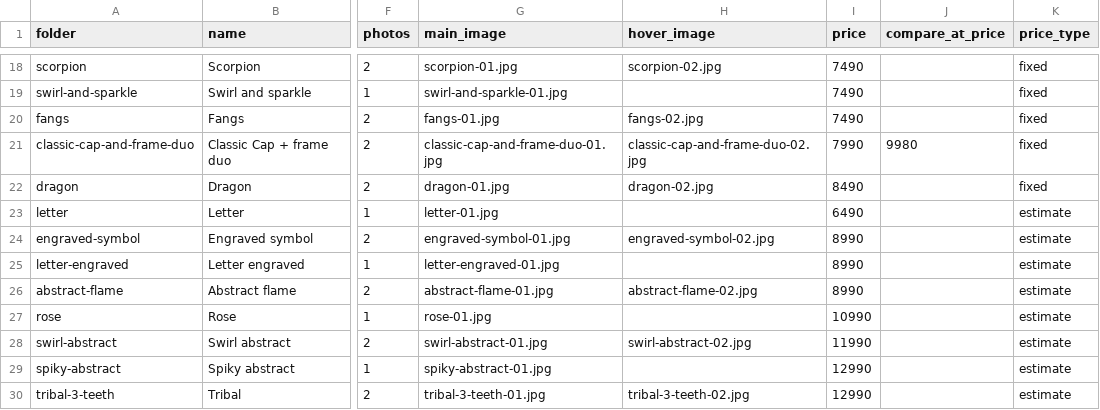
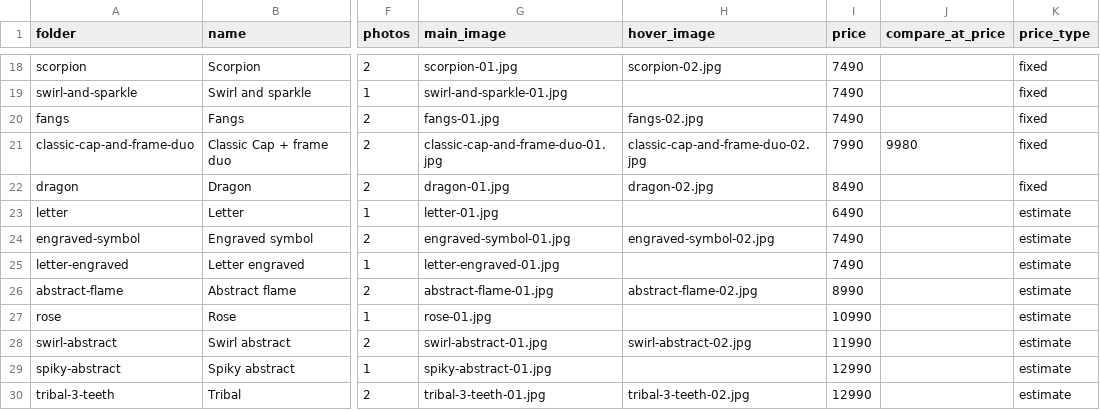
Before and after one commit to defnesc/pixel-perfect-replica, a CSV file: src/data/products.csv, drawn as a sheet; only a part is shown, gaps mark what is left out; the diff names each change by its address in the sheet, - before the commit and + after, or states it on an @@ line.

```diff
--- a/src/data/products.csv
+++ b/src/data/products.csv
-I24:I25 (price): 8990
+I24:I25 (price): 7490
```
Also changed, not shown: 7 other files.
